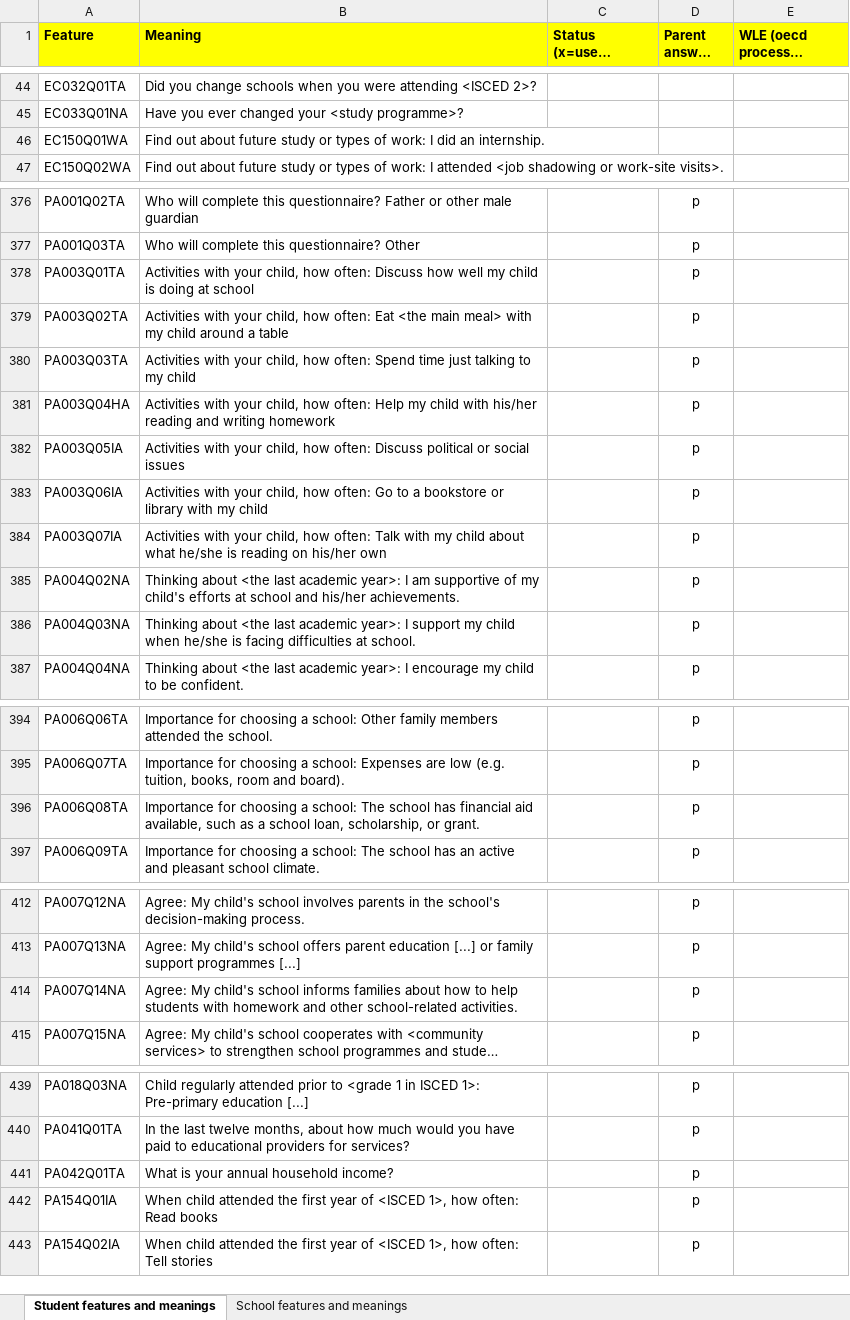
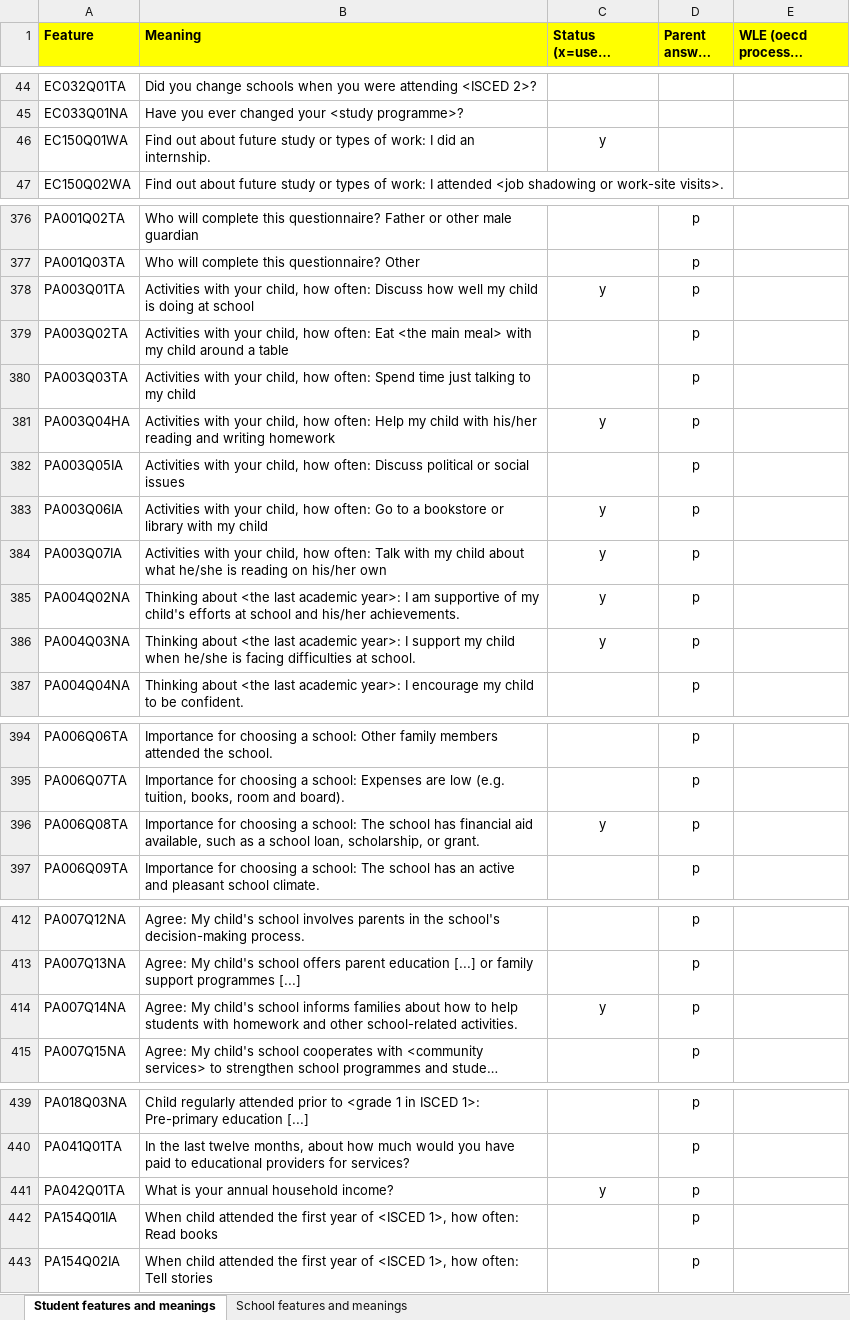
Before and after one commit to SebastianCastellano/Applied-Statistics-Project, an Excel workbook: Info and data/Features and meanings.xlsx, sheet Student features and meanings, drawn as a sheet; only a part is shown, gaps mark what is left out; long unchanged cells end in …; values as stored, in another font and other column widths than the file's, no borders; the diff covers the shown part only; the diff names each change by its address in the sheet, - before the commit and + after, or states it on an @@ line.

Commit message:
- Segnato alcune variabili come "potential" nel file excel  - Aggiunto script: 'manova_of_countries' in MANOVA (semplice confronto per vedere performance di ciascuno stato)

```diff
--- a/Info and data/Features and meanings.xlsx (sheet Student features and meanings)
+++ b/Info and data/Features and meanings.xlsx (sheet Student features and meanings)
-C46 (Status (x=used, y=potential)): (empty)
+C46 (Status (x=used, y=potential)): y
-C378 (Status (x=used, y=potential)): (empty)
+C378 (Status (x=used, y=potential)): y
-C381 (Status (x=used, y=potential)): (empty)
+C381 (Status (x=used, y=potential)): y
-C383:C386 (Status (x=used, y=potential)): (empty)
+C383:C386 (Status (x=used, y=potential)): y
-C396 (Status (x=used, y=potential)): (empty)
+C396 (Status (x=used, y=potential)): y
-C414 (Status (x=used, y=potential)): (empty)
+C414 (Status (x=used, y=potential)): y
-C441 (Status (x=used, y=potential)): (empty)
+C441 (Status (x=used, y=potential)): y
```
Also changed, not shown: 3 edited cells elsewhere in this sheet, 1 other file.
